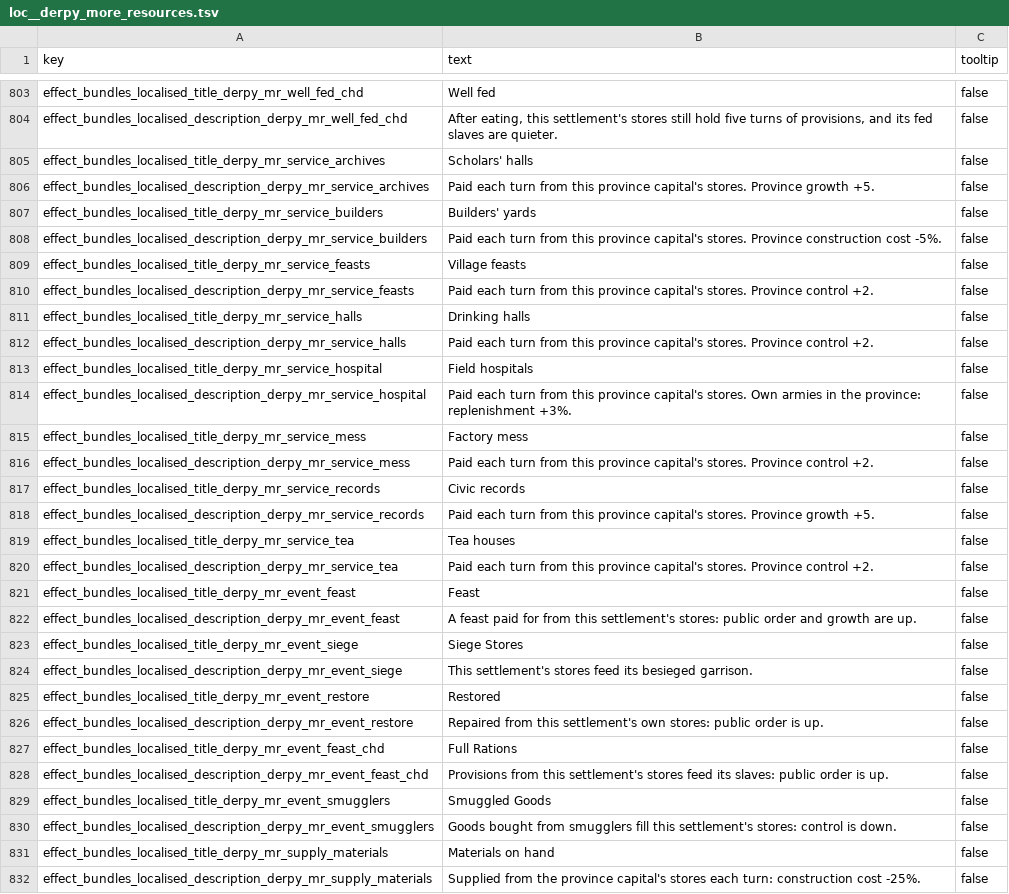
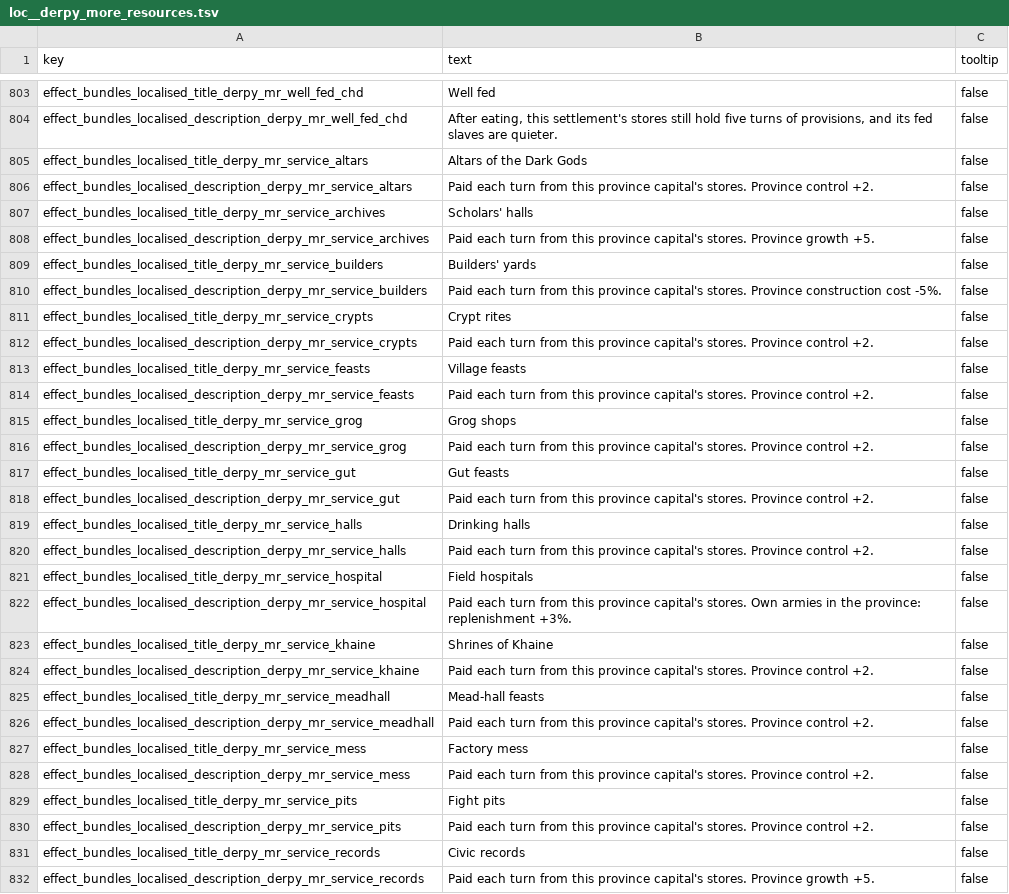
Before and after one commit to DerpyNewb/derpy-resource-overhaul, a TSV file: Modding Files/source/resource_overhaul/loc__derpy_more_resources.tsv, drawn as a sheet; only a part is shown, gaps mark what is left out; the shorter side is filled out with more unchanged rows; the diff covers the shown part only; the diff names each change by its address in the sheet, - before the commit and + after, or states it on an @@ line.

```diff
--- a/Modding Files/source/resource_overhaul/loc__derpy_more_resources.tsv
+++ b/Modding Files/source/resource_overhaul/loc__derpy_more_resources.tsv
+row 805: effect_bundles_localised_title_derpy_mr_service_altars | Altars of the Dark Gods | false
+row 806: effect_bundles_localised_description_derpy_mr_service_altars | Paid each turn from this province capital's stores. Province control +2. | false
+row 811: effect_bundles_localised_title_derpy_mr_service_crypts | Crypt rites | false
+row 812: effect_bundles_localised_description_derpy_mr_service_crypts | Paid each turn from this province capital's stores. Province control +2. | false
+row 815: effect_bundles_localised_title_derpy_mr_service_grog | Grog shops | false
+row 816: effect_bundles_localised_description_derpy_mr_service_grog | Paid each turn from this province capital's stores. Province control +2. | false
+row 817: effect_bundles_localised_title_derpy_mr_service_gut | Gut feasts | false
+row 818: effect_bundles_localised_description_derpy_mr_service_gut | Paid each turn from this province capital's stores. Province control +2. | false
+row 823: effect_bundles_localised_title_derpy_mr_service_khaine | Shrines of Khaine | false
+row 824: effect_bundles_localised_description_derpy_mr_service_khaine | Paid each turn from this province capital's stores. Province control +2. | false
+row 825: effect_bundles_localised_title_derpy_mr_service_meadhall | Mead-hall feasts | false
+row 826: effect_bundles_localised_description_derpy_mr_service_meadhall | Paid each turn from this province capital's stores. Province control +2. | false
+row 829: effect_bundles_localised_title_derpy_mr_service_pits | Fight pits | false
+row 830: effect_bundles_localised_description_derpy_mr_service_pits | Paid each turn from this province capital's stores. Province control +2. | false
```
Also changed, not shown: 26 added rows elsewhere in this file, Modding Files/source/resource_overhaul/effect_bundles_tables__derpy_more_resources.tsv, Modding Files/source/resource_overhaul/effect_bundles_to_effects_junctions_tables__derpy_more_resources.tsv, 18 other files.
